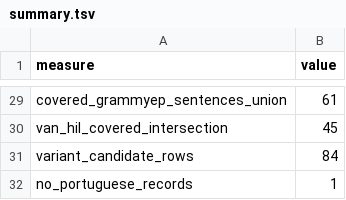
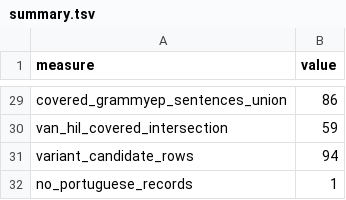
Before and after one commit to leoalenc/kadiweu, a TSV file: data/reports/grammyep-kadiweu-comparison/summary.tsv, drawn as a sheet; only a part is shown, gaps mark what is left out; the diff covers the shown part only; the diff names each change by its address in the sheet, - before the commit and + after, or states it on an @@ line.

```diff
--- a/data/reports/grammyep-kadiweu-comparison/summary.tsv
+++ b/data/reports/grammyep-kadiweu-comparison/summary.tsv
-B29 (value): 61
+B29 (value): 86
-B30 (value): 45
+B30 (value): 59
-B31 (value): 84
+B31 (value): 94
```
Also changed, not shown: 19 edited cells elsewhere in this file, data/reports/grammyep-kadiweu-comparison/ambiguous_portuguese.tsv, data/reports/grammyep-kadiweu-comparison/input_sha256.tsv, 4 other files.
